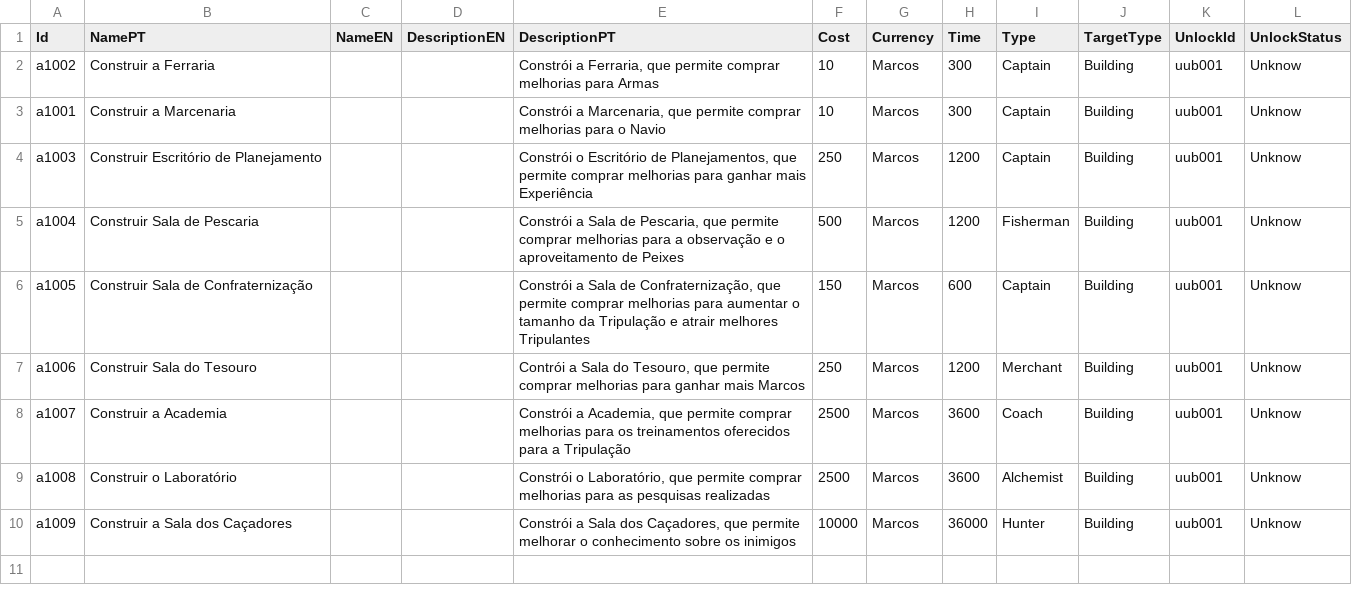
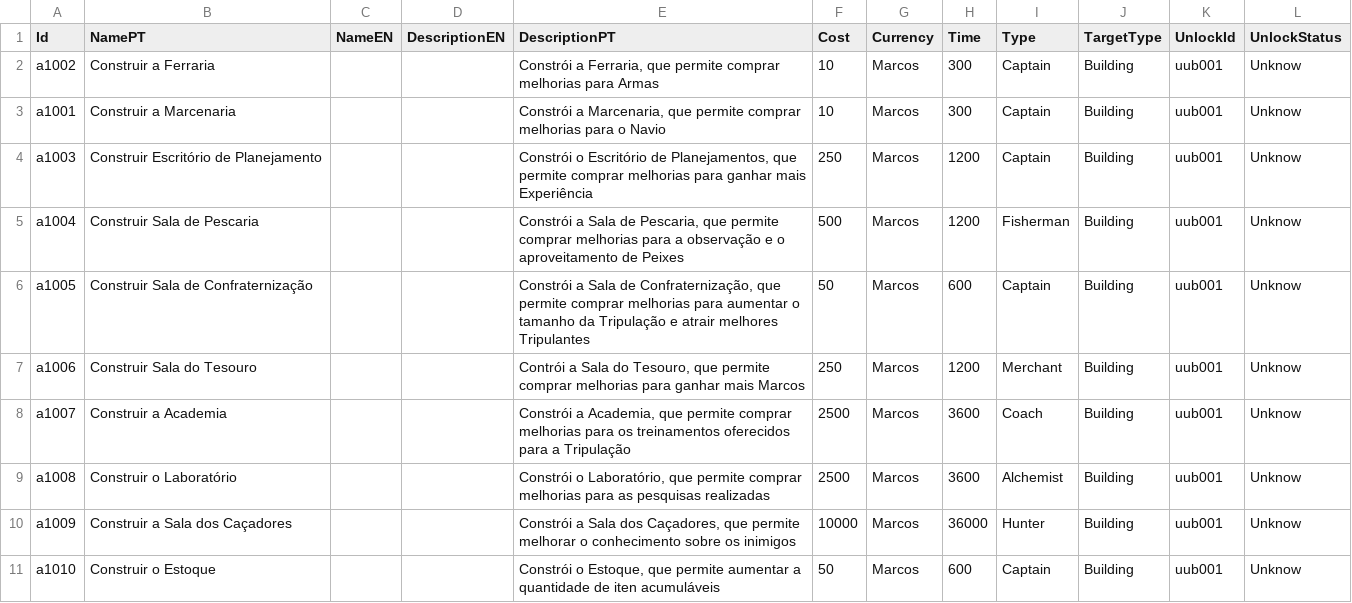
Before and after one commit to mscalvi/TheFactory, a CSV file: CorrentezasIdle/AstraTraveler/Assets/Resources/Data/acquisitions.csv, drawn as a sheet.

```diff
--- a/CorrentezasIdle/AstraTraveler/Assets/Resources/Data/acquisitions.csv
+++ b/CorrentezasIdle/AstraTraveler/Assets/Resources/Data/acquisitions.csv
@@ -5,3 +5,3 @@ a1003;Construir Escritório de Planejamento;;;Constrói o Escritório de Planeja
 a1004;Construir Sala de Pescaria;;;Constrói a Sala de Pescaria, que permite comprar melhorias para a observação e o aproveitamento de Peixes;500;Marcos;1200;Fisherman;Building;uub001;Unknow
-a1005;Construir Sala de Confraternização;;;Constrói a Sala de Confraternização, que permite comprar melhorias para aumentar o tamanho da Tripulação e atrair melhores Tripulantes;150;Marcos;600;Captain;Building;uub001;Unknow
+a1005;Construir Sala de Confraternização;;;Constrói a Sala de Confraternização, que permite comprar melhorias para aumentar o tamanho da Tripulação e atrair melhores Tripulantes;50;Marcos;600;Captain;Building;uub001;Unknow
 a1006;Construir Sala do Tesouro;;;Contrói a Sala do Tesouro, que permite comprar melhorias para ganhar mais Marcos;250;Marcos;1200;Merchant;Building;uub001;Unknow
@@ -10 +10,2 @@ a1008;Construir o Laboratório;;;Constrói o Laboratório, que permite comprar m
 a1009;Construir a Sala dos Caçadores;;;Constrói a Sala dos Caçadores, que permite melhorar o conhecimento sobre os inimigos;10000;Marcos;36000;Hunter;Building;uub001;Unknow
+a1010;Construir o Estoque;;;Constrói o Estoque, que permite aumentar a quantidade de iten acumuláveis;50;Marcos;600;Captain;Building;uub001;Unknow
```
Also changed, not shown: CorrentezasIdle/AstraTraveler/Assets/Resources/Data/buildings.csv, CorrentezasIdle/AstraTraveler/Assets/Resources/Data/upgrades.csv, 42 other files.
